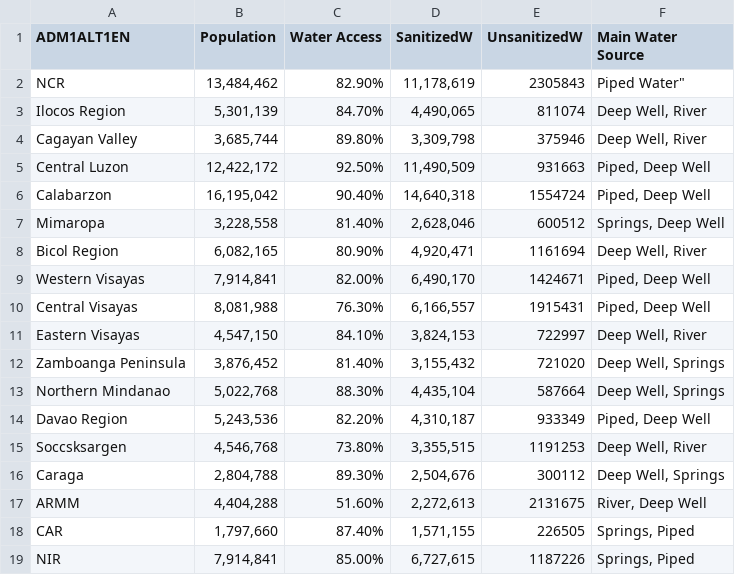
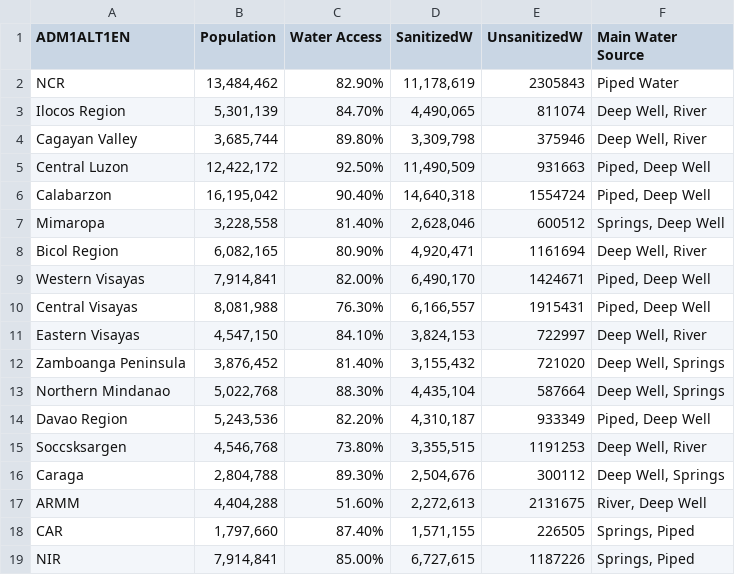
Before and after one commit to pialorraine/project, a CSV file: Philippines_Regions_Water_Access.csv, drawn as a sheet.

Commit message:
Update Philippines_Regions_Water_Access.csv

```diff
--- a/Philippines_Regions_Water_Access.csv
+++ b/Philippines_Regions_Water_Access.csv
@@ -1,3 +1,3 @@
 ADM1ALT1EN,Population,Water Access,SanitizedW,UnsanitizedW,Main Water Source
-NCR,"13,484,462",82.90%,"11,178,619",2305843,"Piped Water"""
+NCR,"13,484,462",82.90%,"11,178,619",2305843,"Piped Water"
 Ilocos Region,"5,301,139",84.70%,"4,490,065",811074,"Deep Well, River"
```
